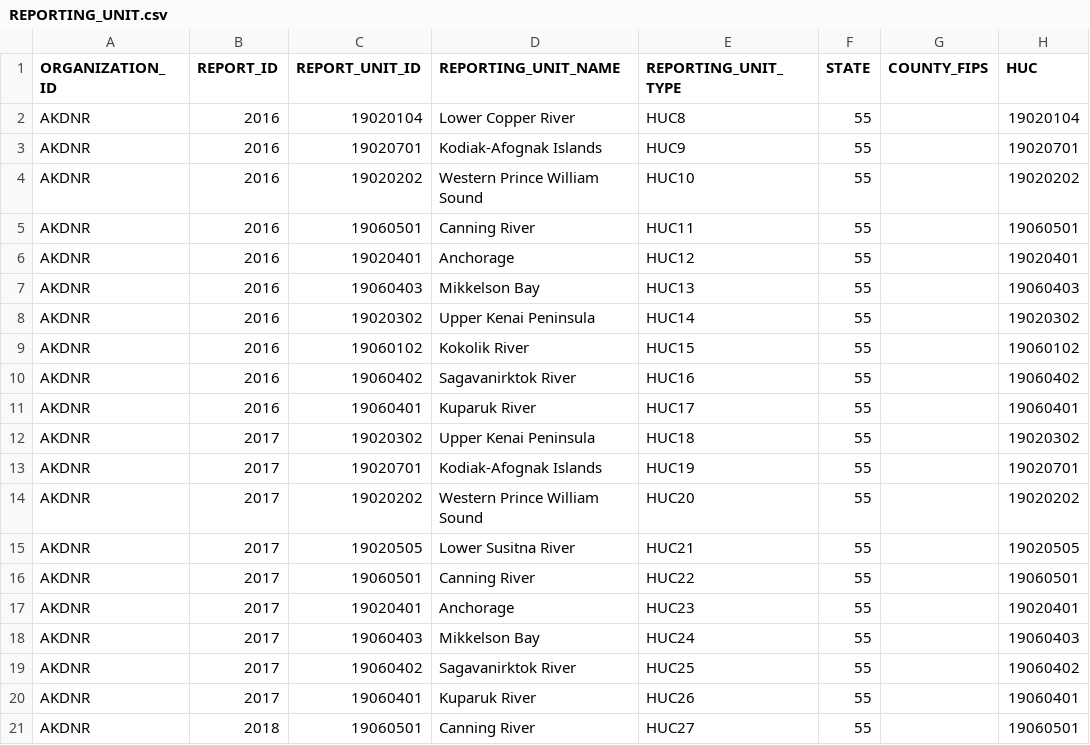
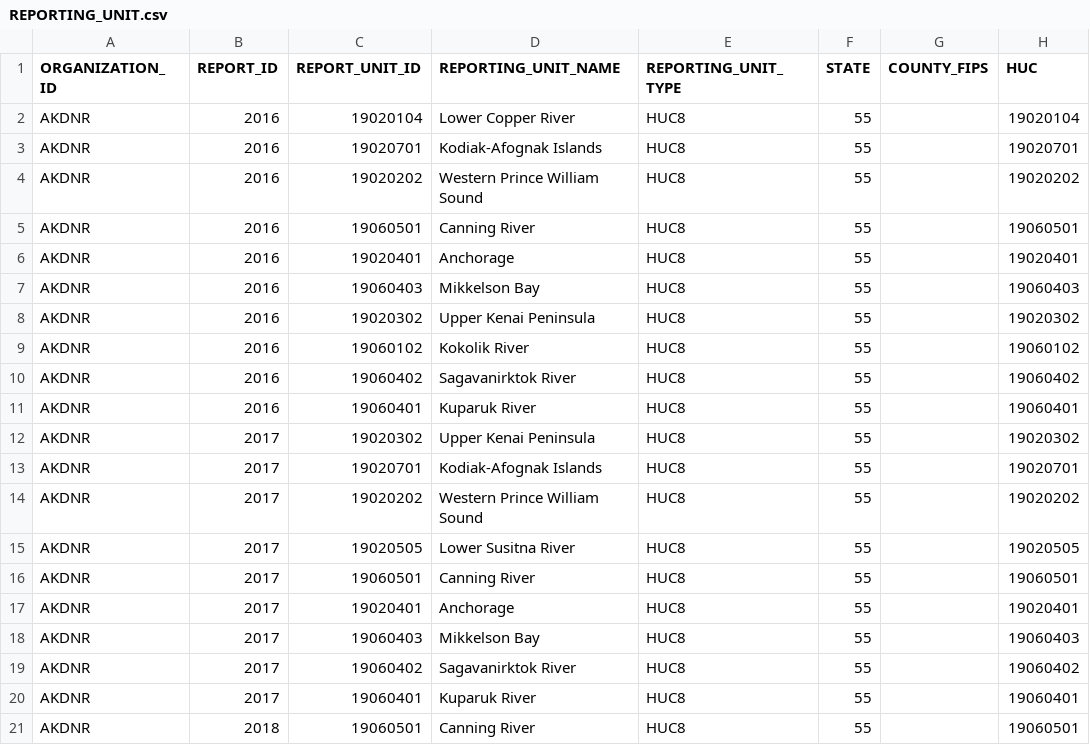
Before and after one commit to tsga/DataMigrationScripts, a CSV file: Alaska/csv_files_ready_for_WaDE/REPORTING_UNIT.csv, drawn as a sheet.

Commit message:
Fix Reporting Unit Type
All Reporting Unit Types are now listed as HUC8

```diff
--- a/Alaska/csv_files_ready_for_WaDE/REPORTING_UNIT.csv
+++ b/Alaska/csv_files_ready_for_WaDE/REPORTING_UNIT.csv
@@ -2,20 +2,20 @@ ORGANIZATION_ID,REPORT_ID,REPORT_UNIT_ID,REPORTING_UNIT_NAME,REPORTING_UNIT_TYPE
 AKDNR,2016,19020104,Lower Copper River,HUC8,55,,19020104
-AKDNR,2016,19020701,Kodiak-Afognak Islands,HUC9,55,,19020701
-AKDNR,2016,19020202,Western Prince William Sound,HUC10,55,,19020202
-AKDNR,2016,19060501,Canning River,HUC11,55,,19060501
-AKDNR,2016,19020401,Anchorage,HUC12,55,,19020401
-AKDNR,2016,19060403,Mikkelson Bay,HUC13,55,,19060403
-AKDNR,2016,19020302,Upper Kenai Peninsula,HUC14,55,,19020302
-AKDNR,2016,19060102,Kokolik River,HUC15,55,,19060102
-AKDNR,2016,19060402,Sagavanirktok River,HUC16,55,,19060402
-AKDNR,2016,19060401,Kuparuk River,HUC17,55,,19060401
-AKDNR,2017,19020302,Upper Kenai Peninsula,HUC18,55,,19020302
-AKDNR,2017,19020701,Kodiak-Afognak Islands,HUC19,55,,19020701
-AKDNR,2017,19020202,Western Prince William Sound,HUC20,55,,19020202
-AKDNR,2017,19020505,Lower Susitna River,HUC21,55,,19020505
-AKDNR,2017,19060501,Canning River,HUC22,55,,19060501
-AKDNR,2017,19020401,Anchorage,HUC23,55,,19020401
-AKDNR,2017,19060403,Mikkelson Bay,HUC24,55,,19060403
-AKDNR,2017,19060402,Sagavanirktok River,HUC25,55,,19060402
-AKDNR,2017,19060401,Kuparuk River,HUC26,55,,19060401
-AKDNR,2018,19060501,Canning River,HUC27,55,,19060501
+AKDNR,2016,19020701,Kodiak-Afognak Islands,HUC8,55,,19020701
+AKDNR,2016,19020202,Western Prince William Sound,HUC8,55,,19020202
+AKDNR,2016,19060501,Canning River,HUC8,55,,19060501
+AKDNR,2016,19020401,Anchorage,HUC8,55,,19020401
+AKDNR,2016,19060403,Mikkelson Bay,HUC8,55,,19060403
+AKDNR,2016,19020302,Upper Kenai Peninsula,HUC8,55,,19020302
+AKDNR,2016,19060102,Kokolik River,HUC8,55,,19060102
+AKDNR,2016,19060402,Sagavanirktok River,HUC8,55,,19060402
+AKDNR,2016,19060401,Kuparuk River,HUC8,55,,19060401
+AKDNR,2017,19020302,Upper Kenai Peninsula,HUC8,55,,19020302
+AKDNR,2017,19020701,Kodiak-Afognak Islands,HUC8,55,,19020701
+AKDNR,2017,19020202,Western Prince William Sound,HUC8,55,,19020202
+AKDNR,2017,19020505,Lower Susitna River,HUC8,55,,19020505
+AKDNR,2017,19060501,Canning River,HUC8,55,,19060501
+AKDNR,2017,19020401,Anchorage,HUC8,55,,19020401
+AKDNR,2017,19060403,Mikkelson Bay,HUC8,55,,19060403
+AKDNR,2017,19060402,Sagavanirktok River,HUC8,55,,19060402
+AKDNR,2017,19060401,Kuparuk River,HUC8,55,,19060401
+AKDNR,2018,19060501,Canning River,HUC8,55,,19060501
```
